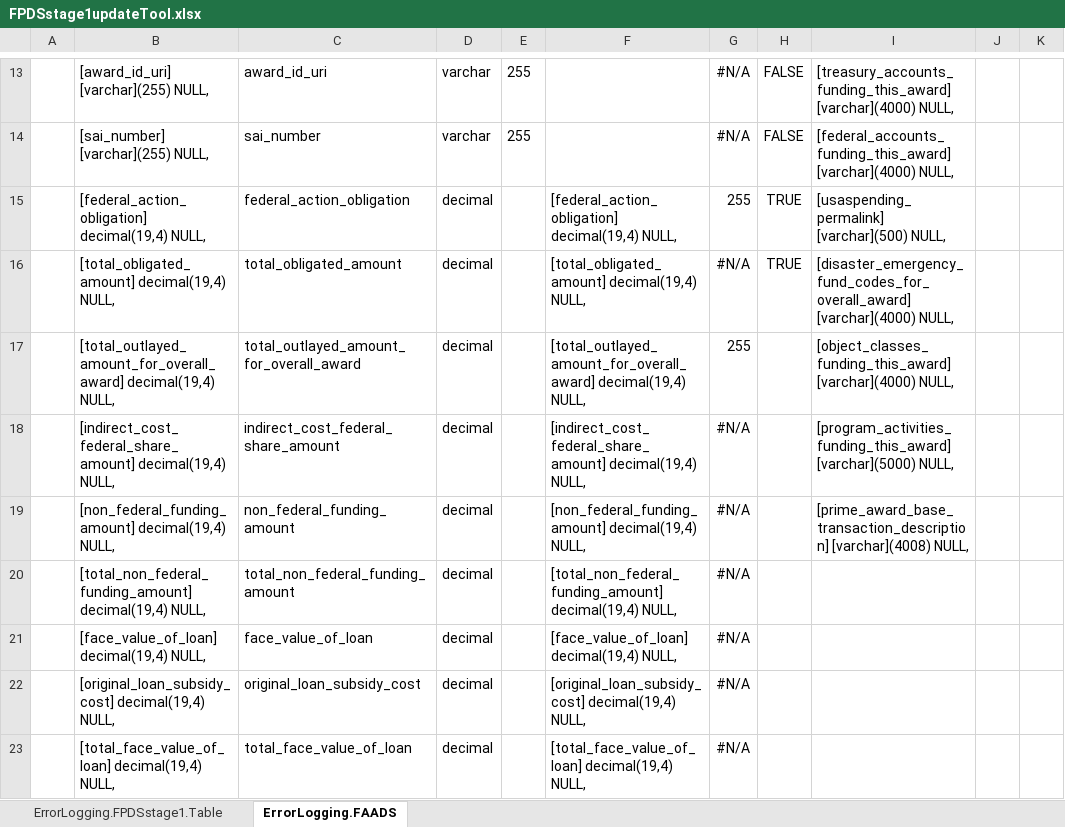
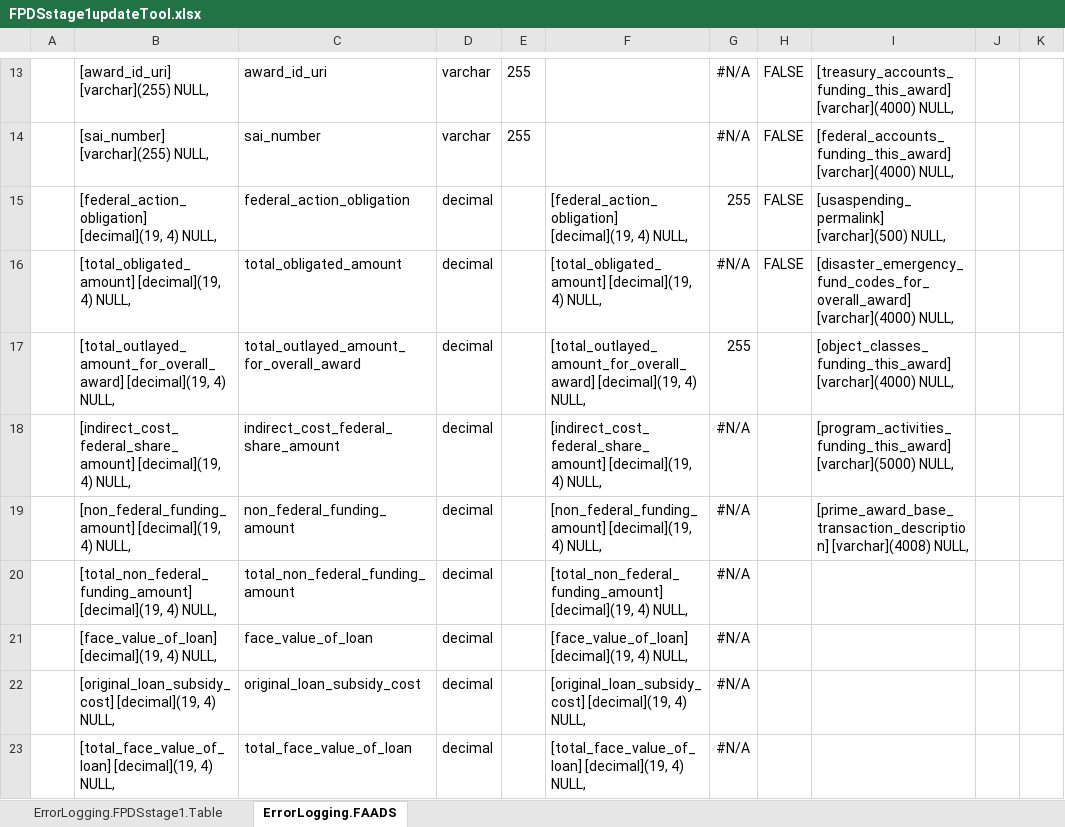
Before and after one commit to CSISdefense/Lookup-Tables, an Excel workbook: ImportAids/FPDSstage1updateTool.xlsx, sheet ErrorLogging.FAADS, drawn as a sheet; only a part is shown, gaps mark what is left out; values as stored, in another font and other column widths than the file's, no borders; the diff covers the shown part only; the diff names each change by its address in the sheet, - before the commit and + after, or states it on an @@ line.

```diff
--- a/ImportAids/FPDSstage1updateTool.xlsx (sheet ErrorLogging.FAADS)
+++ b/ImportAids/FPDSstage1updateTool.xlsx (sheet ErrorLogging.FAADS)
-B15: [federal_action_obligation] decimal(19,4) NULL,
+B15: [federal_action_obligation] [decimal](19, 4) NULL,
-F15: [federal_action_obligation] decimal(19,4) NULL,
+F15: [federal_action_obligation] [decimal](19, 4) NULL,
-H15:H16: TRUE
+H15:H16: FALSE
-B16: [total_obligated_amount] decimal(19,4) NULL,
+B16: [total_obligated_amount] [decimal](19, 4) NULL,
-F16: [total_obligated_amount] decimal(19,4) NULL,
+F16: [total_obligated_amount] [decimal](19, 4) NULL,
-B17: [total_outlayed_amount_for_overall_award] decimal(19,4) NULL,
+B17: [total_outlayed_amount_for_overall_award] [decimal](19, 4) NULL,
-F17: [total_outlayed_amount_for_overall_award] decimal(19,4) NULL,
+F17: [total_outlayed_amount_for_overall_award] [decimal](19, 4) NULL,
-B18: [indirect_cost_federal_share_amount] decimal(19,4) NULL,
+B18: [indirect_cost_federal_share_amount] [decimal](19, 4) NULL,
-F18: [indirect_cost_federal_share_amount] decimal(19,4) NULL,
+F18: [indirect_cost_federal_share_amount] [decimal](19, 4) NULL,
-B19: [non_federal_funding_amount] decimal(19,4) NULL,
+B19: [non_federal_funding_amount] [decimal](19, 4) NULL,
-F19: [non_federal_funding_amount] decimal(19,4) NULL,
+F19: [non_federal_funding_amount] [decimal](19, 4) NULL,
-B20: [total_non_federal_funding_amount] decimal(19,4) NULL,
+B20: [total_non_federal_funding_amount] [decimal](19, 4) NULL,
-F20: [total_non_federal_funding_amount] decimal(19,4) NULL,
+F20: [total_non_federal_funding_amount] [decimal](19, 4) NULL,
-B21: [face_value_of_loan] decimal(19,4) NULL,
+B21: [face_value_of_loan] [decimal](19, 4) NULL,
-F21: [face_value_of_loan] decimal(19,4) NULL,
+F21: [face_value_of_loan] [decimal](19, 4) NULL,
-B22: [original_loan_subsidy_cost] decimal(19,4) NULL,
+B22: [original_loan_subsidy_cost] [decimal](19, 4) NULL,
-F22: [original_loan_subsidy_cost] decimal(19,4) NULL,
+F22: [original_loan_subsidy_cost] [decimal](19, 4) NULL,
-B23: [total_face_value_of_loan] decimal(19,4) NULL,
+B23: [total_face_value_of_loan] [decimal](19, 4) NULL,
-F23: [total_face_value_of_loan] decimal(19,4) NULL,
+F23: [total_face_value_of_loan] [decimal](19, 4) NULL,
```
Also changed, not shown: 26 edited cells elsewhere in this sheet, formulas that keep their value, 1 other file.
